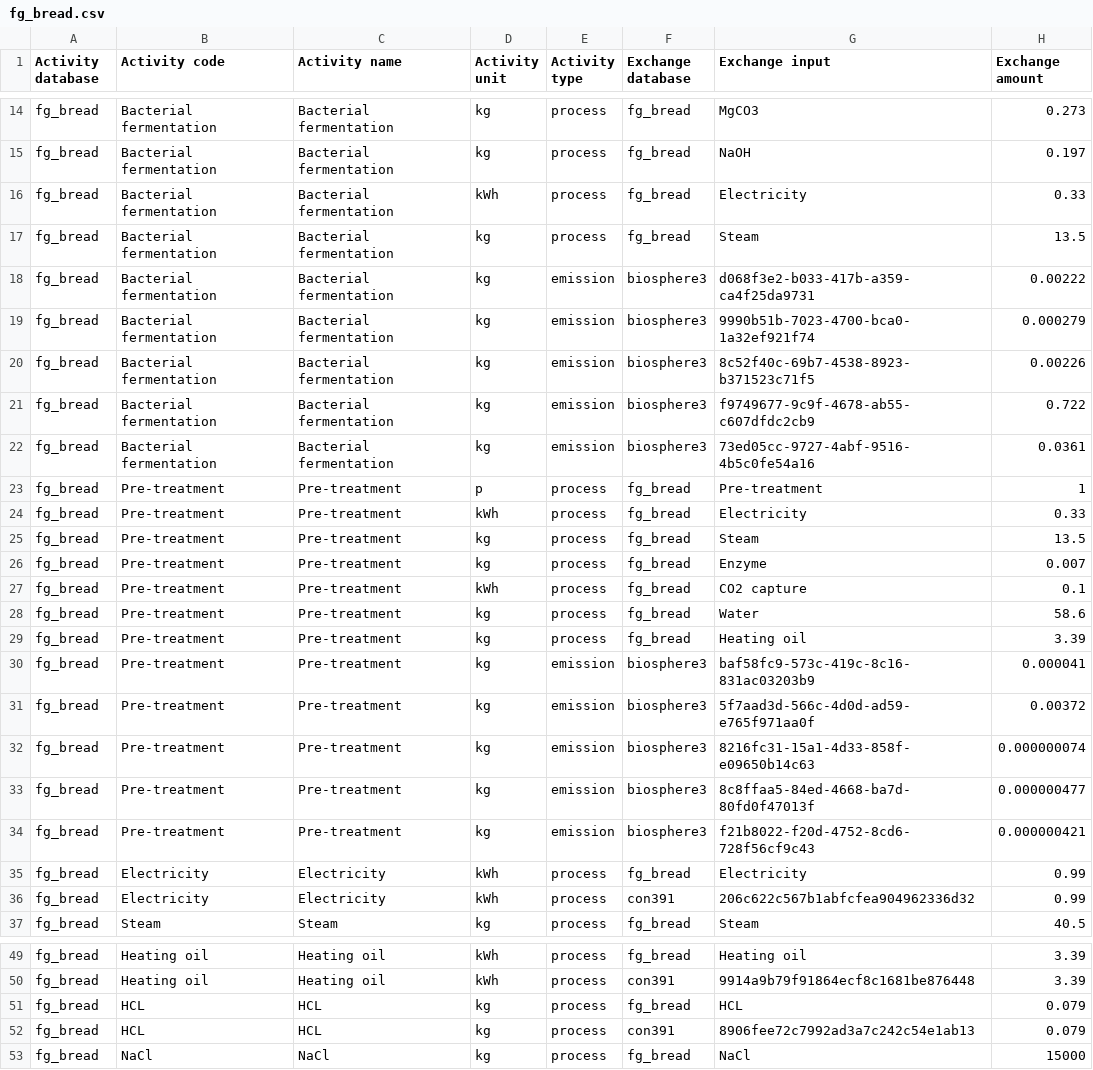
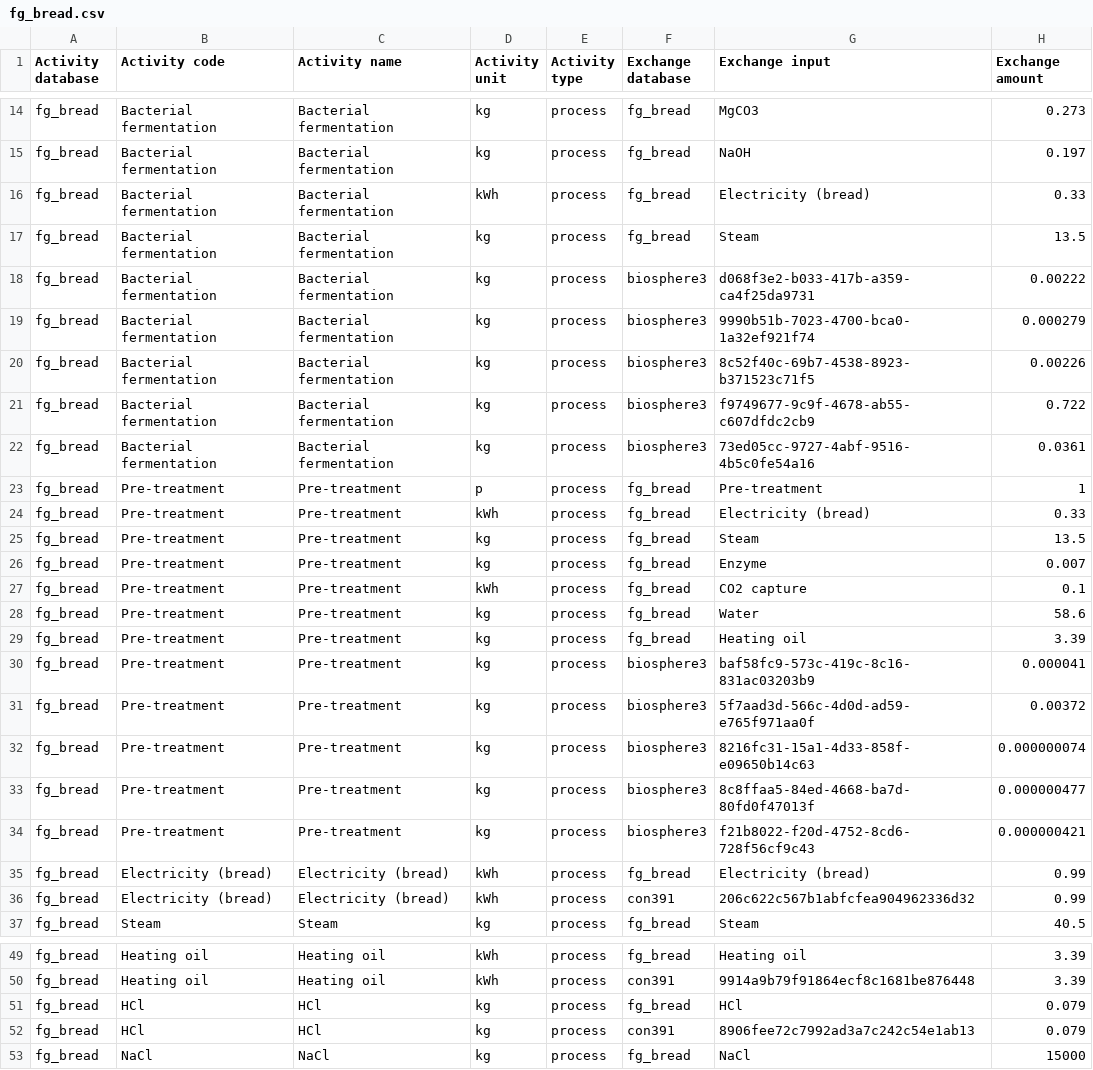
Before and after one commit to Stew-McD/cLCA_course-Aalborg2023, a CSV file: data/fg_bread.csv, drawn as a sheet; only a part is shown, gaps mark what is left out; the diff covers the shown part only; the diff names each change by its address in the sheet, - before the commit and + after, or states it on an @@ line.

```diff
--- a/data/fg_bread.csv
+++ b/data/fg_bread.csv
-G16 (Exchange input): Electricity
+G16 (Exchange input): Electricity (bread)
-E18:E22 (Activity type): emission
+E18:E22 (Activity type): process
-G24 (Exchange input): Electricity
+G24 (Exchange input): Electricity (bread)
-E30:E34 (Activity type): emission
+E30:E34 (Activity type): process
-B35:B36 (Activity code): Electricity
+B35:B36 (Activity code): Electricity (bread)
-C35:C36 (Activity name): Electricity
+C35:C36 (Activity name): Electricity (bread)
-G35 (Exchange input): Electricity
+G35 (Exchange input): Electricity (bread)
-B51:B52 (Activity code): HCL
+B51:B52 (Activity code): HCl
-C51:C52 (Activity name): HCL
+C51:C52 (Activity name): HCl
-G51 (Exchange input): HCL
+G51 (Exchange input): HCl
```
Also changed, not shown: 2 edited cells elsewhere in this file, data/fg_corn.csv, 9 other files.
